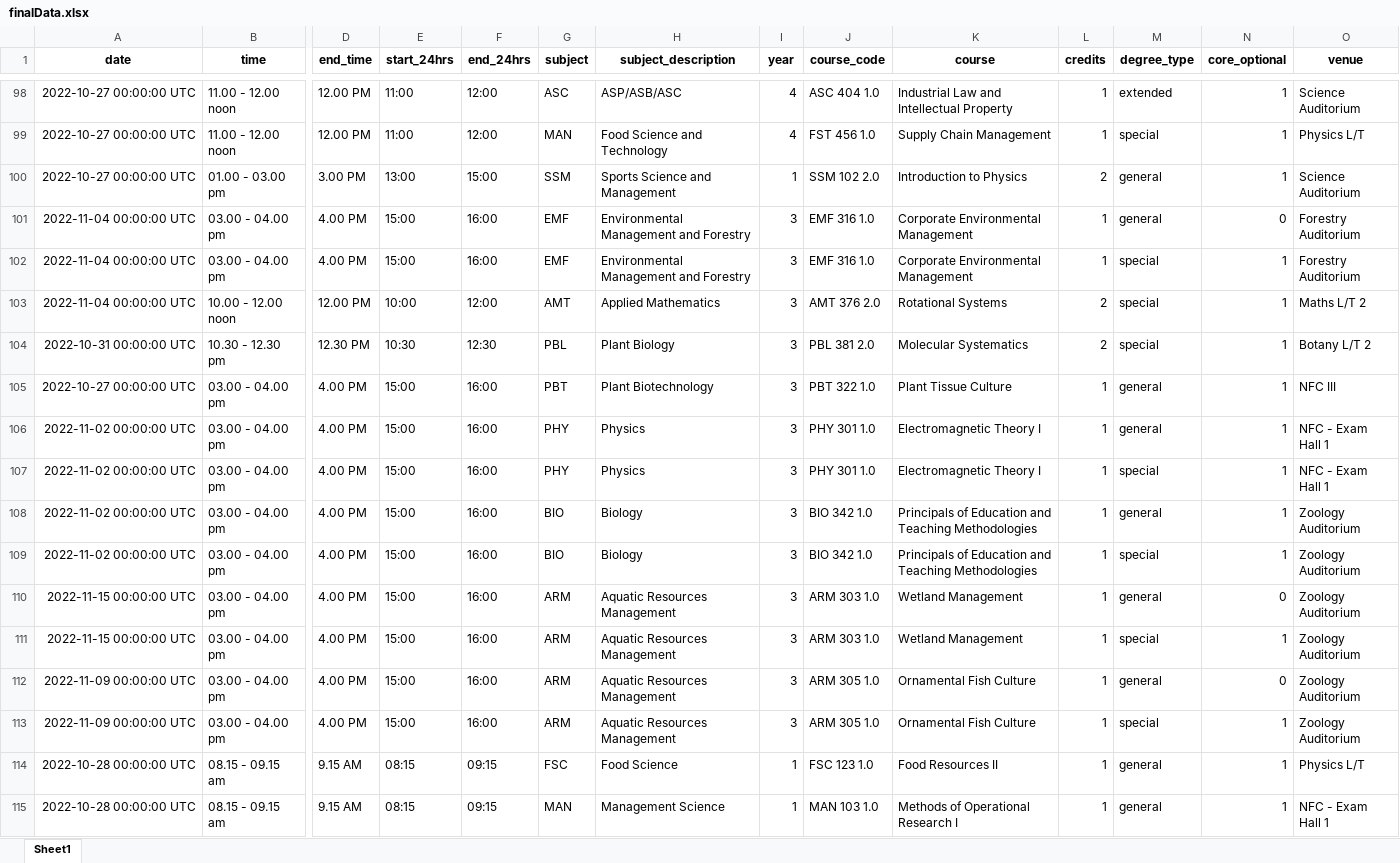
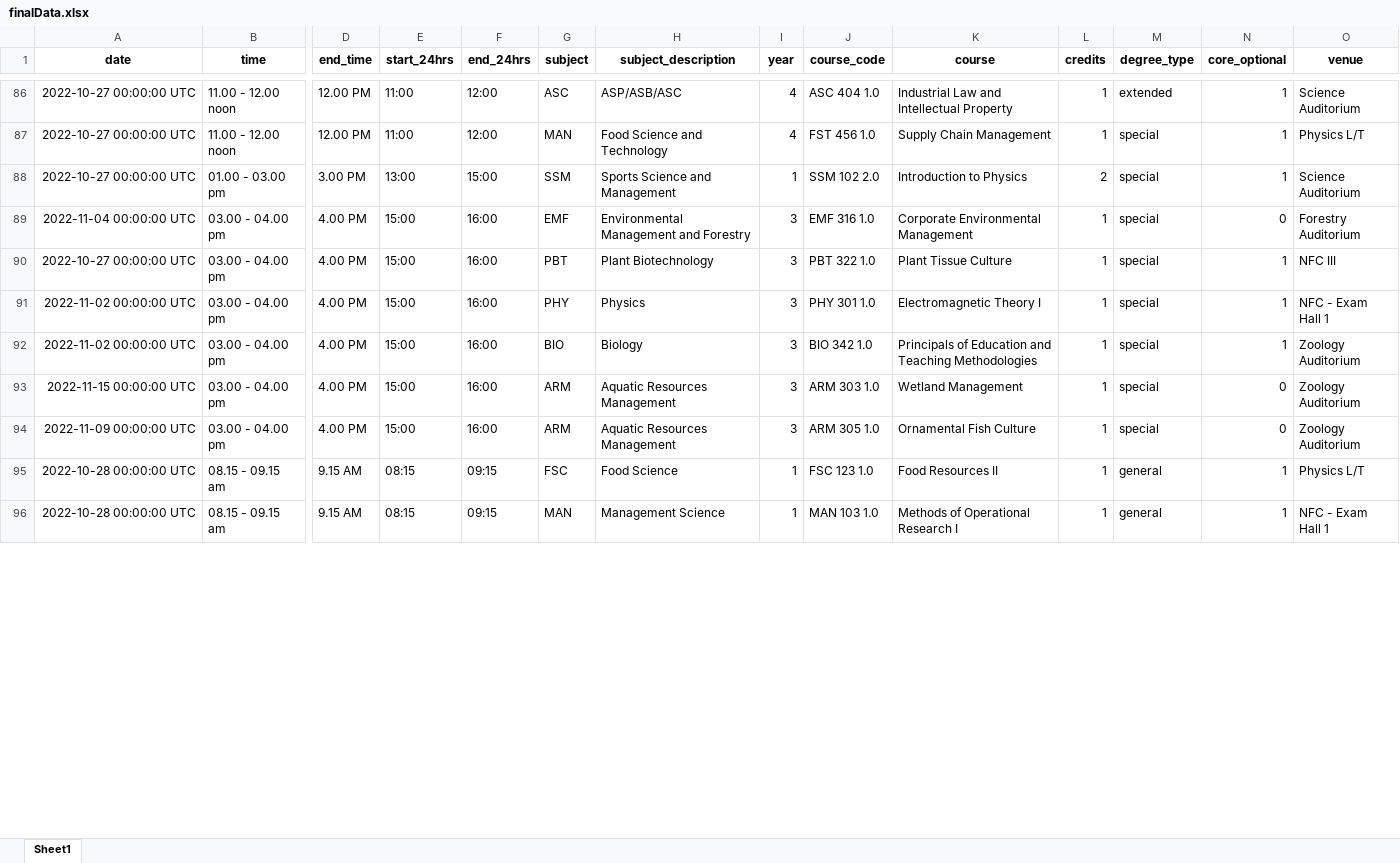
Before and after one commit to StatConG2/Examination-Timetable, an Excel workbook: finalData.xlsx, sheet Sheet1, drawn as a sheet; only a part is shown, gaps mark what is left out; values as stored, in another font and other column widths than the file's, no borders; removed rows and columns are numbered as before the commit, all else as after; rows hold the shown columns only; the diff covers the shown part only; the diff names each change by its address in the sheet, - before the commit and + after, or states it on an @@ line.

Commit message:
Changing the degreetype for FST and SSM

```diff
--- a/finalData.xlsx (sheet Sheet1)
+++ b/finalData.xlsx (sheet Sheet1)
-M88:M89 (degree_type): general
+M88:M89 (degree_type): special
-row 102: 2022-11-04 00:00:00 UTC | 03.00 - 04.00 pm | 4.00 PM | 15:00 | 16:00 | EMF | Environmental Management and Forestry | 3 | EMF 316 1.0 | Corporate Environmental Management | 1 | special | 1 | Forestry Auditorium
-row 103: 2022-11-04 00:00:00 UTC | 10.00 - 12.00 noon | 12.00 PM | 10:00 | 12:00 | AMT | Applied Mathematics | 3 | AMT 376 2.0 | Rotational Systems | 2 | special | 1 | Maths L/T 2
-row 104: 2022-10-31 00:00:00 UTC | 10.30 - 12.30 pm | 12.30 PM | 10:30 | 12:30 | PBL | Plant Biology | 3 | PBL 381 2.0 | Molecular Systematics | 2 | special | 1 | Botany L/T 2
-M90 (degree_type): general
+M90 (degree_type): special
-row 106: 2022-11-02 00:00:00 UTC | 03.00 - 04.00 pm | 4.00 PM | 15:00 | 16:00 | PHY | Physics | 3 | PHY 301 1.0 | Electromagnetic Theory I | 1 | general | 1 | NFC - Exam Hall 1
-row 108: 2022-11-02 00:00:00 UTC | 03.00 - 04.00 pm | 4.00 PM | 15:00 | 16:00 | BIO | Biology | 3 | BIO 342 1.0 | Principals of Education and Teaching Methodologies | 1 | general | 1 | Zoology Auditorium
-M93 (degree_type): general
+M93 (degree_type): special
-row 111: 2022-11-15 00:00:00 UTC | 03.00 - 04.00 pm | 4.00 PM | 15:00 | 16:00 | ARM | Aquatic Resources Management | 3 | ARM 303 1.0 | Wetland Management | 1 | special | 1 | Zoology Auditorium
-M94 (degree_type): general
+M94 (degree_type): special
-row 113: 2022-11-09 00:00:00 UTC | 03.00 - 04.00 pm | 4.00 PM | 15:00 | 16:00 | ARM | Aquatic Resources Management | 3 | ARM 305 1.0 | Ornamental Fish Culture | 1 | special | 1 | Zoology Auditorium
```
Also changed, not shown: 1 added row, 57 removed rows and 117 edited cells elsewhere in this sheet.
